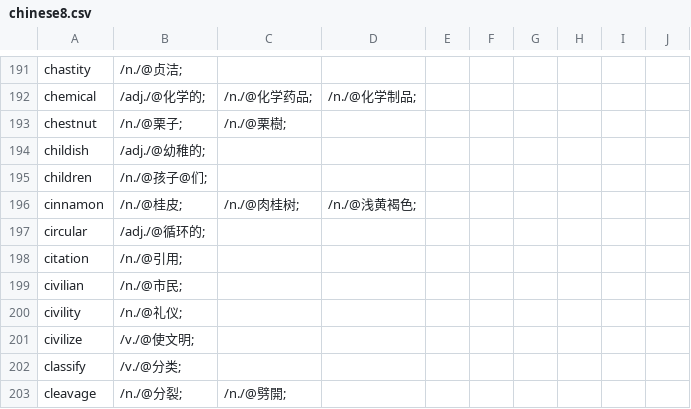
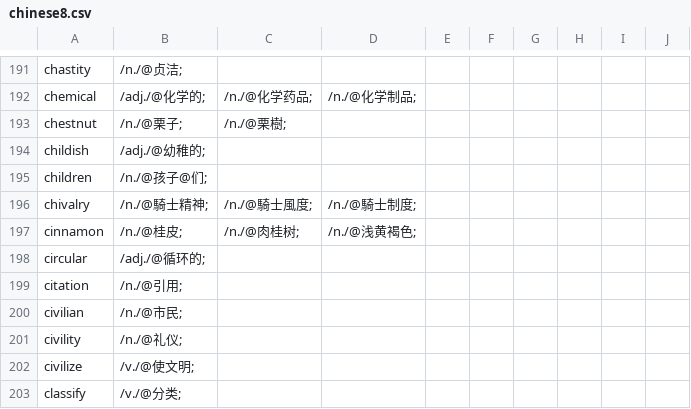
Before and after one commit to yhnnd/wordlab, a CSV file: Files/lang/ch/chinese8.csv, drawn as a sheet; only a part is shown, gaps mark what is left out; the shorter side is filled out with more unchanged rows.

```diff
--- a/Files/lang/ch/chinese8.csv
+++ b/Files/lang/ch/chinese8.csv
@@ -195,2 +195,3 @@ childish ,/adj./@幼稚的;
 children ,/n./@孩子@们;
+chivalry ,/n./@騎士精神;,/n./@騎士風度;,/n./@騎士制度;
 cinnamon ,/n./@桂皮;,/n./@肉桂树;,/n./@浅黄褐色;
```
Also changed, not shown: Files/lang/ch/chinese4.csv, Files/lang/ch/chinese5.csv, 11 other files.
